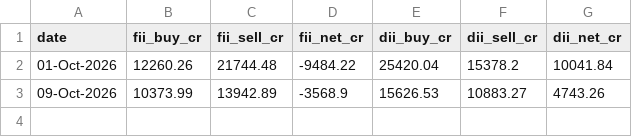
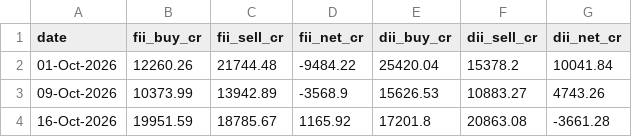
Before and after one commit to rrb396-sketch/finance---flows, a CSV file: data/fii_dii_daily.csv, drawn as a sheet.

```diff
--- a/data/fii_dii_daily.csv
+++ b/data/fii_dii_daily.csv
@@ -3 +3,2 @@ date,fii_buy_cr,fii_sell_cr,fii_net_cr,dii_buy_cr,dii_sell_cr,dii_net_cr
 09-Oct-2026,10373.99,13942.89,-3568.9,15626.53,10883.27,4743.26
+16-Oct-2026,19951.59,18785.67,1165.92,17201.8,20863.08,-3661.28
```
Also changed, not shown: data/fpi_monthly.csv, data/indicators.csv, 3 other files.
